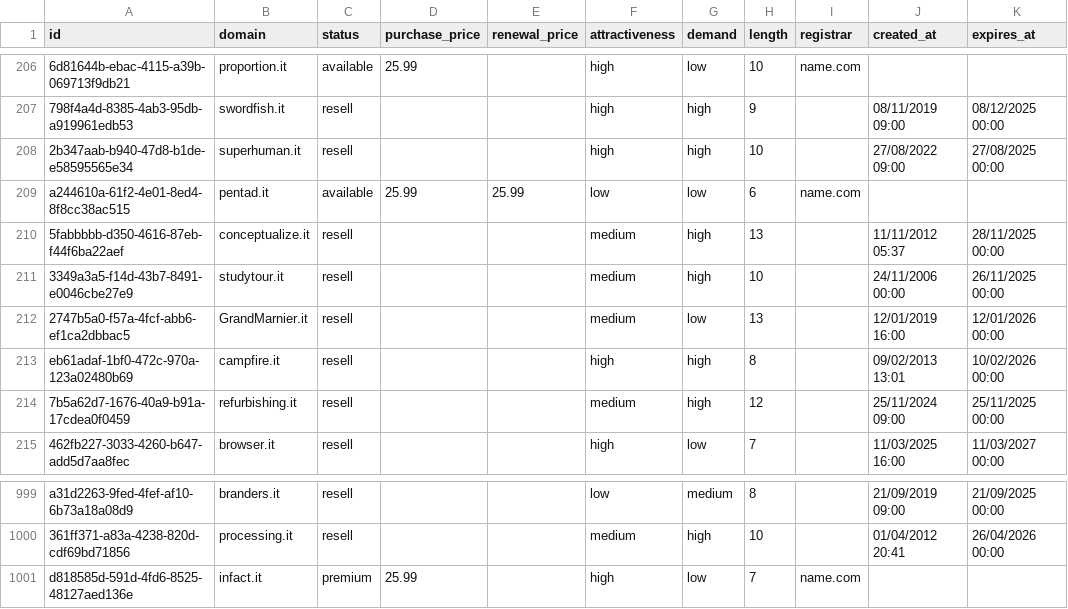
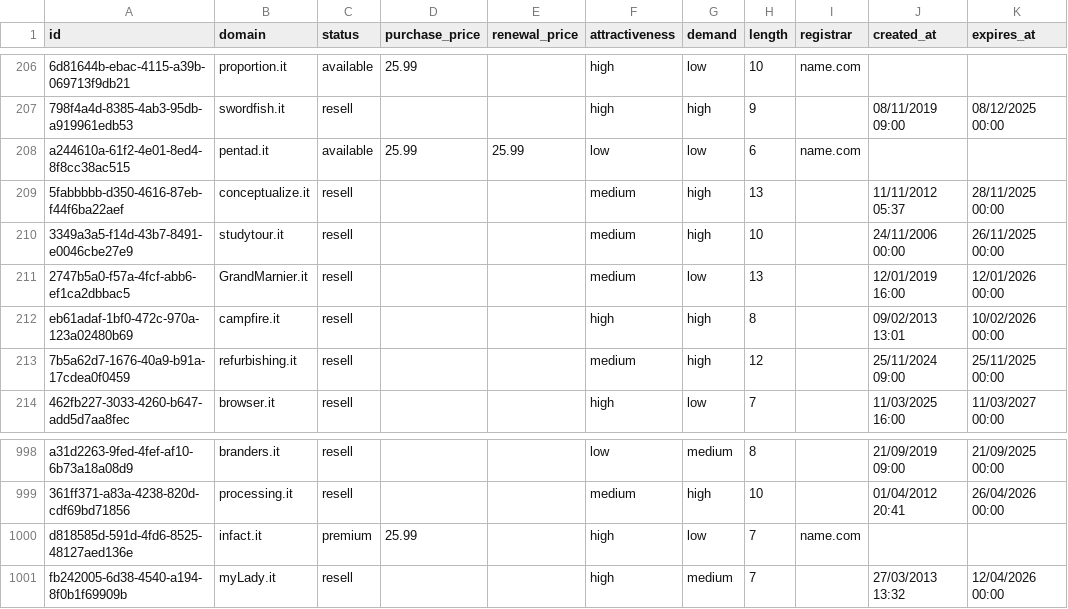
Before and after one commit to UniqueDomains/it-oneword-domains, a CSV file: it.csv, drawn as a sheet; only a part is shown, gaps mark what is left out; removed rows and columns are numbered as before the commit, all else as after; the diff names each change by its address in the sheet, - before the commit and + after, or states it on an @@ line.

Commit message:
Domains update

```diff
--- a/it.csv
+++ b/it.csv
-row 208: 2b347aab-b940-47d8-b1de-e58595565e34 | superhuman.it | resell |  |  | high | high | 10 |  | 27/08/2022 09:00 | 27/08/2025 00:00
+row 1001: fb242005-6d38-4540-a194-8f0b1f69909b | myLady.it | resell |  |  | high | medium | 7 |  | 27/03/2013 13:32 | 12/04/2026 00:00
```
Also changed, not shown: 4 other files.
